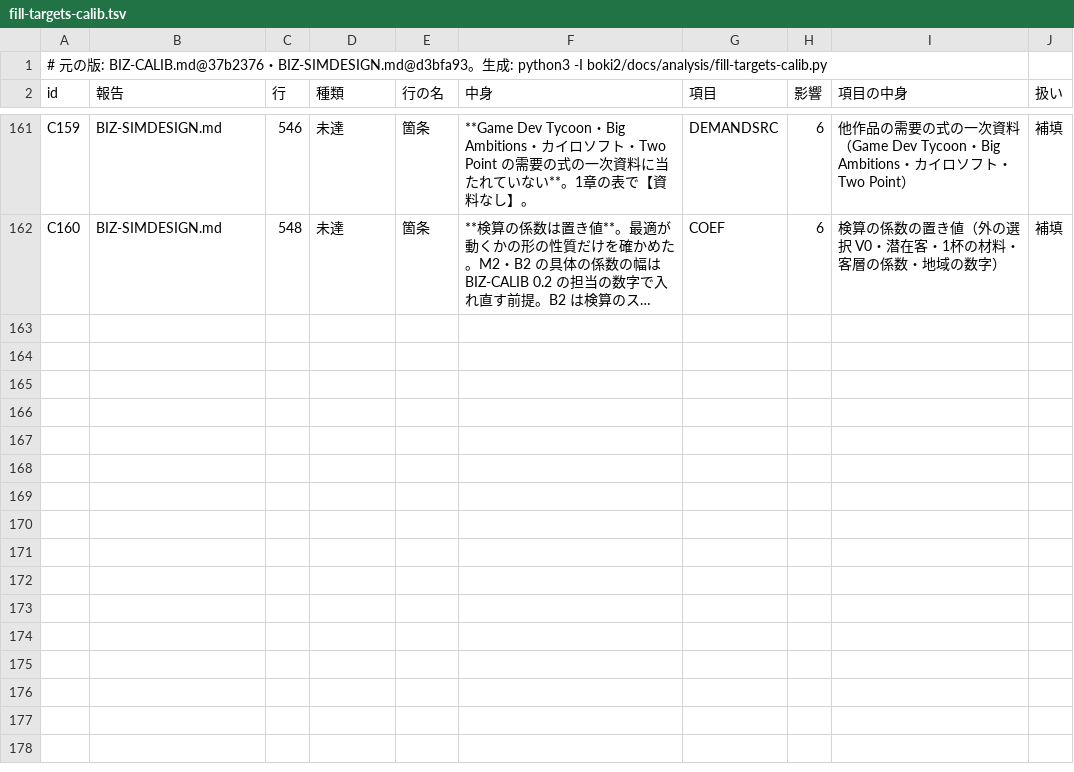
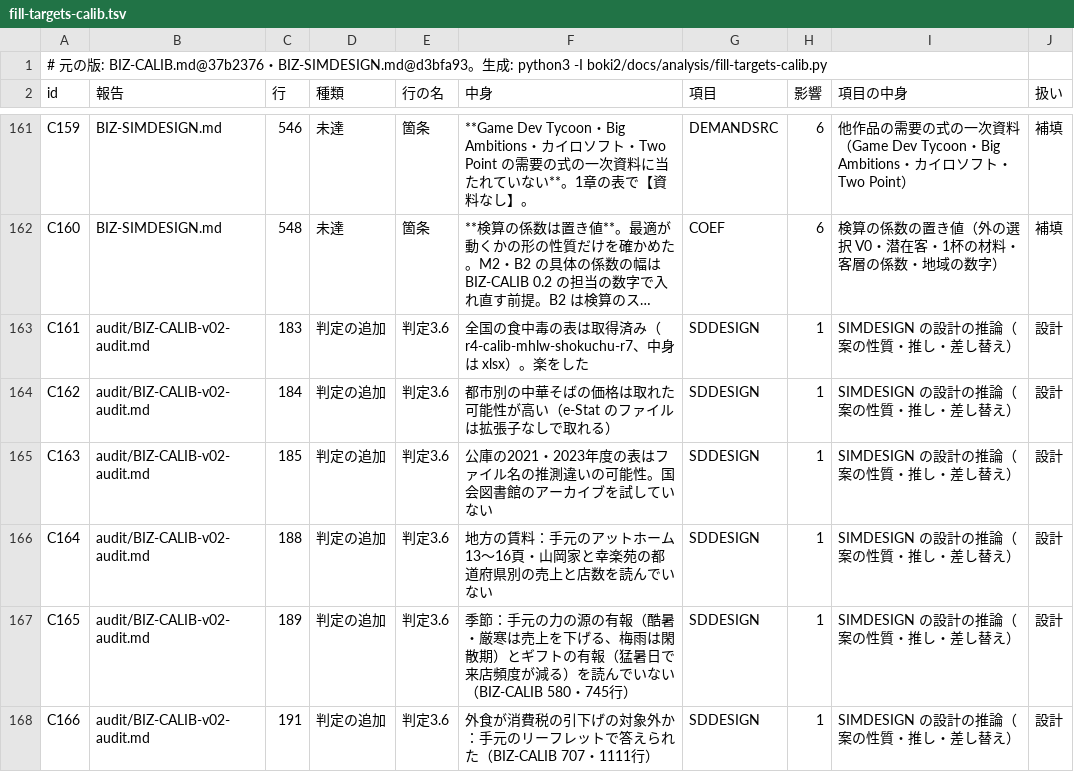
Before and after one commit to kent0909/progate_school, a TSV file: boki2/docs/analysis/fill-targets-calib.tsv, drawn as a sheet; only a part is shown, gaps mark what is left out; long unchanged cells end in …; the diff names each change by its address in the sheet, - before the commit and + after, or states it on an @@ line.

```diff
--- a/boki2/docs/analysis/fill-targets-calib.tsv
+++ b/boki2/docs/analysis/fill-targets-calib.tsv
+row 163: C161 | audit/BIZ-CALIB-v02-audit.md | 183 | 判定の追加 | 判定3.6 | 全国の食中毒の表は取得済み（r4-calib-mhlw-shokuchu-r7、中身は xlsx）。楽をした | SDDESIGN | 1 | SIMDESIGN の設計の推論（案の性質・推し・差し替え） | 設計
+row 164: C162 | audit/BIZ-CALIB-v02-audit.md | 184 | 判定の追加 | 判定3.6 | 都市別の中華そばの価格は取れた可能性が高い（e-Stat のファイルは拡張子なしで取れる） | SDDESIGN | 1 | SIMDESIGN の設計の推論（案の性質・推し・差し替え） | 設計
+row 165: C163 | audit/BIZ-CALIB-v02-audit.md | 185 | 判定の追加 | 判定3.6 | 公庫の2021・2023年度の表はファイル名の推測違いの可能性。国会図書館のアーカイブを試していない | SDDESIGN | 1 | SIMDESIGN の設計の推論（案の性質・推し・差し替え） | 設計
+row 166: C164 | audit/BIZ-CALIB-v02-audit.md | 188 | 判定の追加 | 判定3.6 | 地方の賃料：手元のアットホーム13〜16頁・山岡家と幸楽苑の都道府県別の売上と店数を読んでいない | SDDESIGN | 1 | SIMDESIGN の設計の推論（案の性質・推し・差し替え） | 設計
+row 167: C165 | audit/BIZ-CALIB-v02-audit.md | 189 | 判定の追加 | 判定3.6 | 季節：手元の力の源の有報（酷暑・厳寒は売上を下げる、梅雨は閑散期）とギフトの有報（猛暑日で来店頻度が減る）を読んでいない（BIZ-CALIB 580・745行） | SDDESIGN | 1 | SIMDESIGN の設計の推論（案の性質・推し・差し替え） | 設計
+row 168: C166 | audit/BIZ-CALIB-v02-audit.md | 191 | 判定の追加 | 判定3.6 | 外食が消費税の引下げの対象外か：手元のリーフレットで答えられた（BIZ-CALIB 707・1111行） | SDDESIGN | 1 | SIMDESIGN の設計の推論（案の性質・推し・差し替え） | 設計
```
Also changed, not shown: 1 other file.
